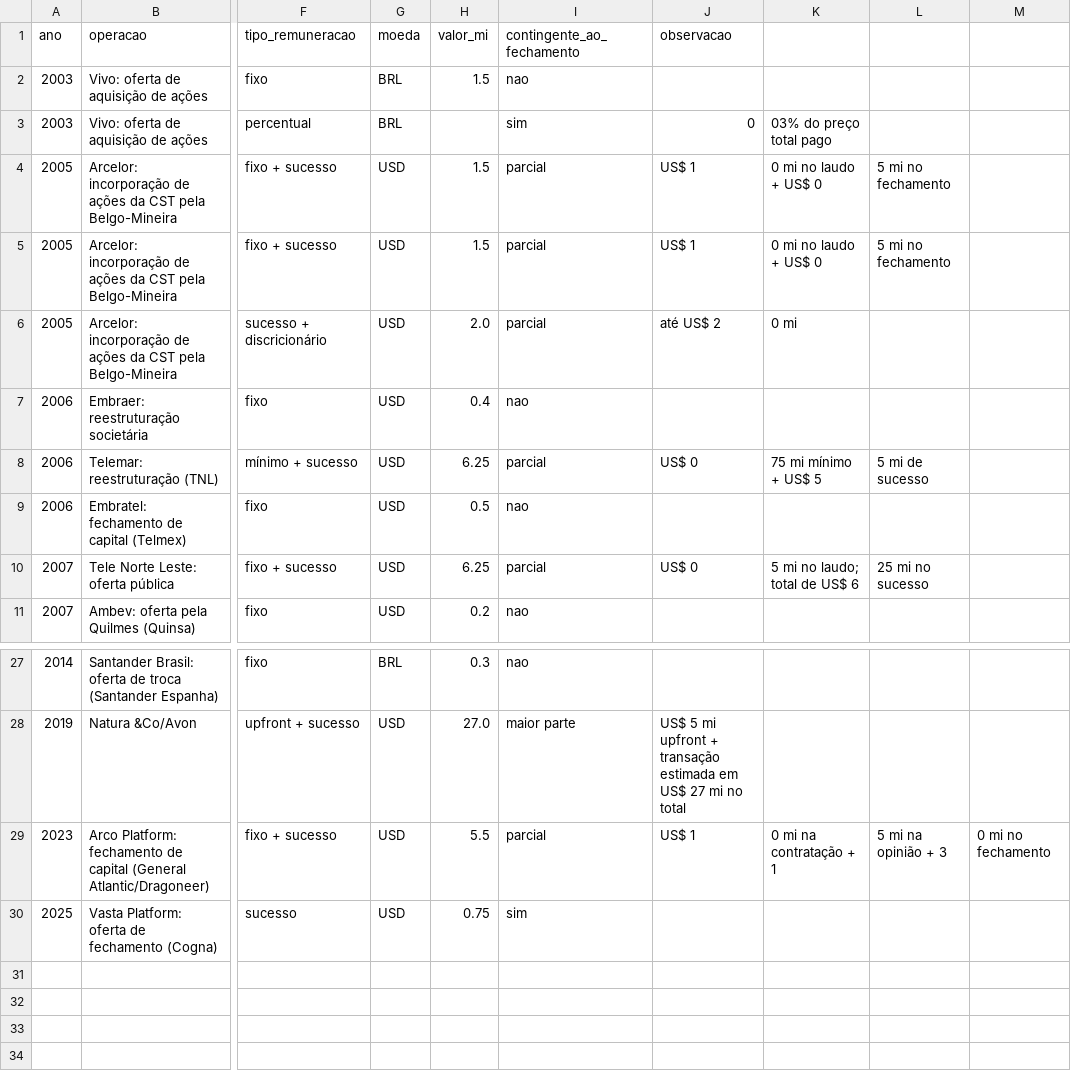
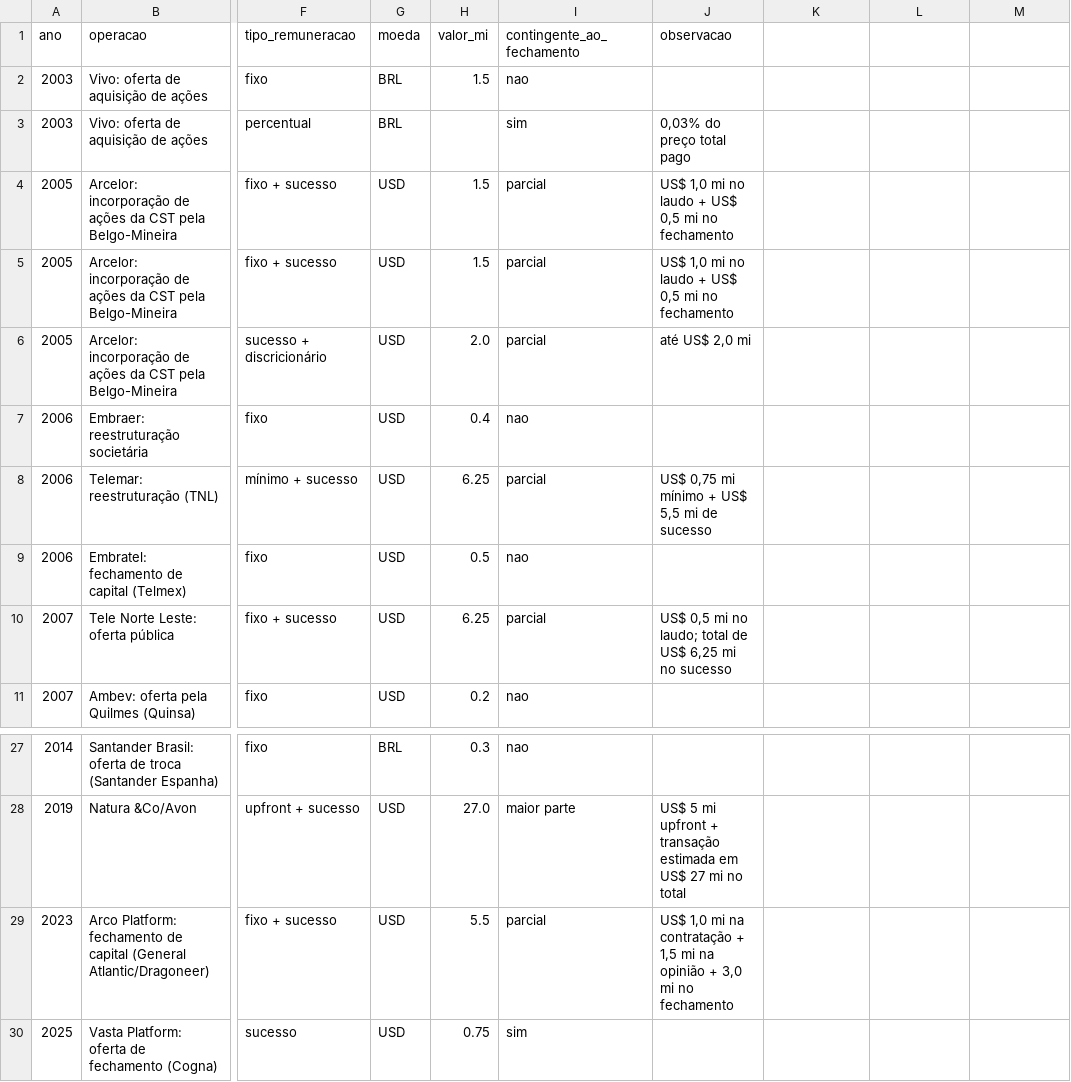
Before and after one commit to rlavourinha/xpi-update, a CSV file: data/sec_ma_brasil_fees_tabela.csv, drawn as a sheet; only a part is shown, gaps mark what is left out; the diff names each change by its address in the sheet, - before the commit and + after, or states it on an @@ line.

```diff
--- a/data/sec_ma_brasil_fees_tabela.csv
+++ b/data/sec_ma_brasil_fees_tabela.csv
-J3 (observacao): 0
+J3 (observacao): 0,03% do preço total pago
-K3: 03% do preço total pago
+K3: (empty)
-J4:J5 (observacao): US$ 1
+J4:J5 (observacao): US$ 1,0 mi no laudo + US$ 0,5 mi no fechamento
-K4:K5: 0 mi no laudo + US$ 0
+K4:K5: (empty)
-L4:L5: 5 mi no fechamento
+L4:L5: (empty)
-J6 (observacao): até US$ 2
+J6 (observacao): até US$ 2,0 mi
-K6: 0 mi
+K6: (empty)
-J8 (observacao): US$ 0
+J8 (observacao): US$ 0,75 mi mínimo + US$ 5,5 mi de sucesso
-K8: 75 mi mínimo + US$ 5
+K8: (empty)
-L8: 5 mi de sucesso
+L8: (empty)
-J10 (observacao): US$ 0
+J10 (observacao): US$ 0,5 mi no laudo; total de US$ 6,25 mi no sucesso
-K10: 5 mi no laudo; total de US$ 6
+K10: (empty)
-L10: 25 mi no sucesso
+L10: (empty)
-J29 (observacao): US$ 1
+J29 (observacao): US$ 1,0 mi na contratação + 1,5 mi na opinião + 3,0 mi no fechamento
-K29: 0 mi na contratação + 1
+K29: (empty)
-L29: 5 mi na opinião + 3
+L29: (empty)
-M29: 0 mi no fechamento
+M29: (empty)
```
Also changed, not shown: data/anbima_debentures_spread_diario.csv, data/b3_bdi_diario.csv, 3 other files.
